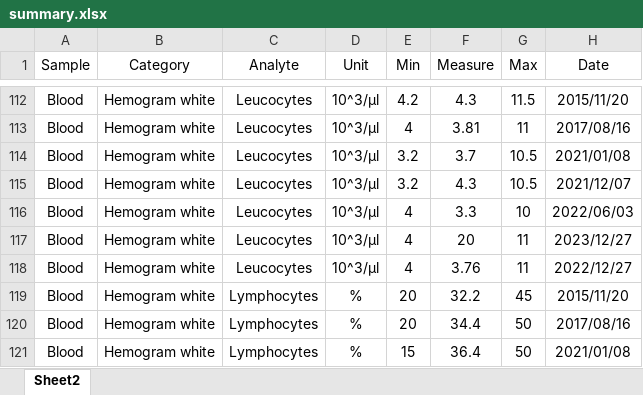
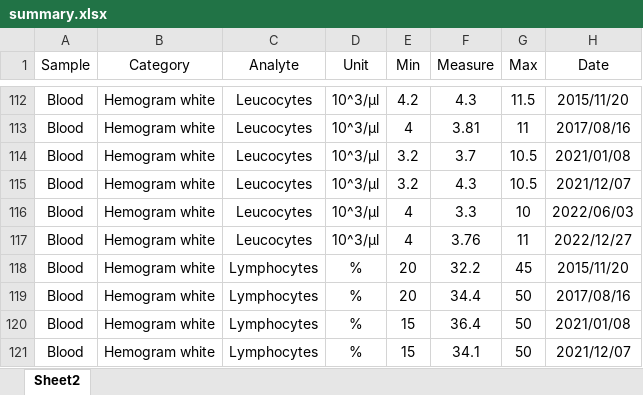
Before and after one commit to alanzos/VitaTracer, an Excel workbook: data/summary.xlsx, sheet Sheet2, drawn as a sheet; only a part is shown, gaps mark what is left out; the shorter side is filled out with more unchanged rows; values as stored, in another font and other column widths than the file's, no borders; conditional formats not drawn; the diff names each change by its address in the sheet, - before the commit and + after, or states it on an @@ line.

Commit message:
Added overview table

```diff
--- a/data/summary.xlsx (sheet Sheet2)
+++ b/data/summary.xlsx (sheet Sheet2)
-row 117: Blood | Hemogram white | Leucocytes | 10^3/μl | 4 | 20 | 11 | 2023/12/27
```
Also changed, not shown: 1 other file.
